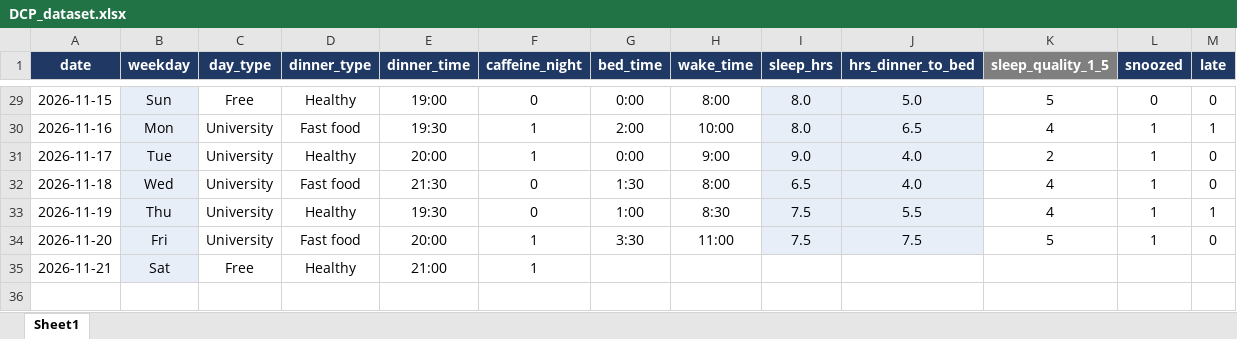
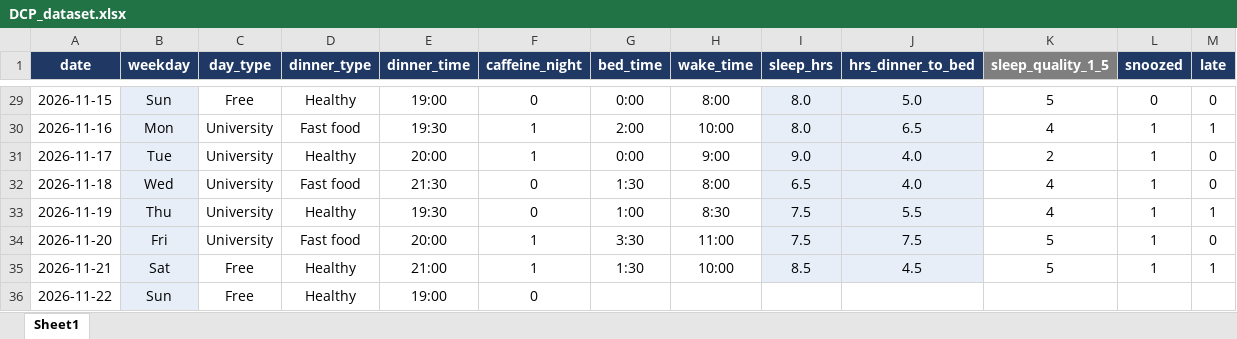
Before and after one commit to Marcelaspoli/DCP_Project, an Excel workbook: DCP_dataset.xlsx, sheet Sheet1, drawn as a sheet; only a part is shown, gaps mark what is left out; values as stored, in another font and other column widths than the file's, no borders; the diff names each change by its address in the sheet, - before the commit and + after, or states it on an @@ line.

Commit message:
New data for saturday

```diff
--- a/DCP_dataset.xlsx (sheet Sheet1)
+++ b/DCP_dataset.xlsx (sheet Sheet1)
-G35 (bed_time): (empty)
+G35 (bed_time): 1:30
-H35 (wake_time): (empty)
+H35 (wake_time): 10:00
-I35 (sleep_hrs): (empty)
+I35 (sleep_hrs): 8.5
-I35:J35 fill: none
+I35:J35 fill: #E7EEF8
-J35 (hrs_dinner_to_bed): (empty)
+J35 (hrs_dinner_to_bed): 4.5
-K35 (sleep_quality_1_5): (empty)
+K35 (sleep_quality_1_5): 5
-L35 (snoozed): (empty)
+L35 (snoozed): 1
-M35 (late): (empty)
+M35 (late): 1
+row 36: 2026-11-22 | Sun | Free | Healthy | 19:00 | 0
```
Also changed, not shown: 1 other file.
